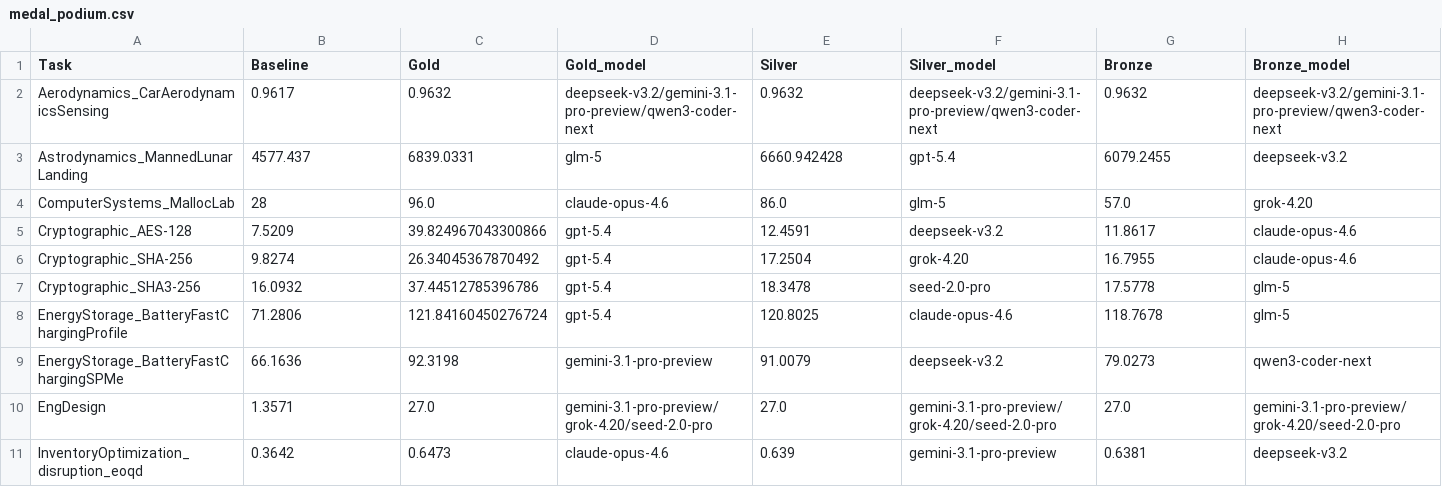
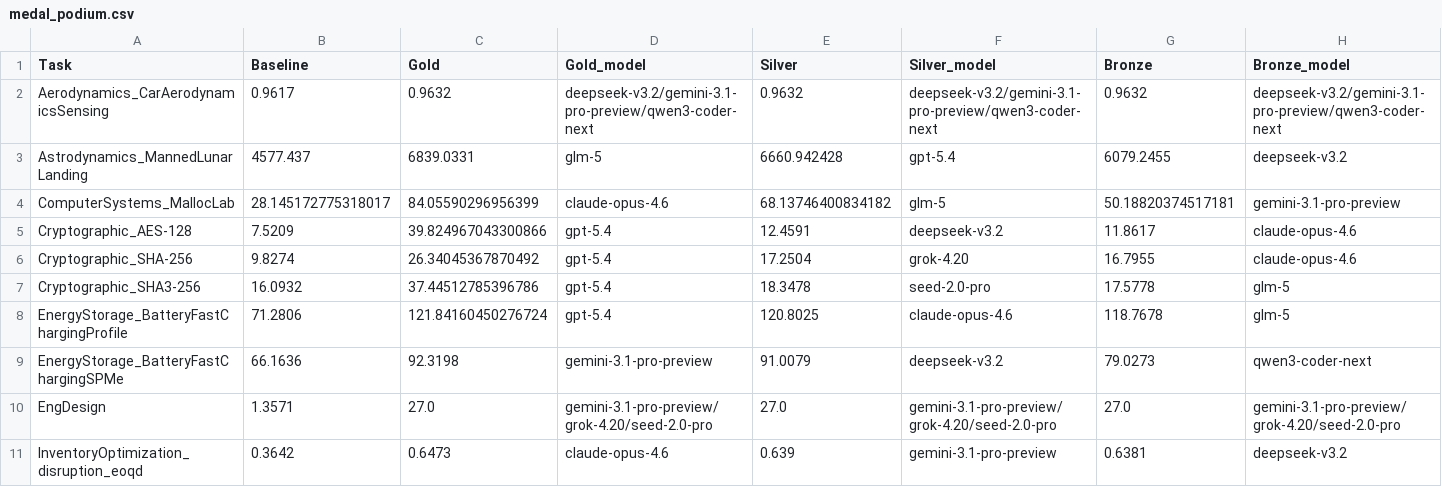
Before and after one commit to Einsia/Frontier-Engineering, a CSV file: leaderboard/medal_podium.csv, drawn as a sheet; only a part is shown.

```diff
--- a/leaderboard/medal_podium.csv
+++ b/leaderboard/medal_podium.csv
@@ -3,3 +3,3 @@ Aerodynamics_CarAerodynamicsSensing,0.9617,0.9632,deepseek-v3.2/gemini-3.1-pro-p
 Astrodynamics_MannedLunarLanding,4577.437,6839.0331,glm-5,6660.942428,gpt-5.4,6079.2455,deepseek-v3.2
-ComputerSystems_MallocLab,28,96.0,claude-opus-4.6,86.0,glm-5,57.0,grok-4.20
+ComputerSystems_MallocLab,28.145172775318017,84.05590296956399,claude-opus-4.6,68.13746400834182,glm-5,50.18820374517181,gemini-3.1-pro-preview
 Cryptographic_AES-128,7.5209,39.824967043300866,gpt-5.4,12.4591,deepseek-v3.2,11.8617,claude-opus-4.6
```
Also changed, not shown: leaderboard/exp1_models_raw.csv, leaderboard/medal_leaderboard.csv, 29 other files.
